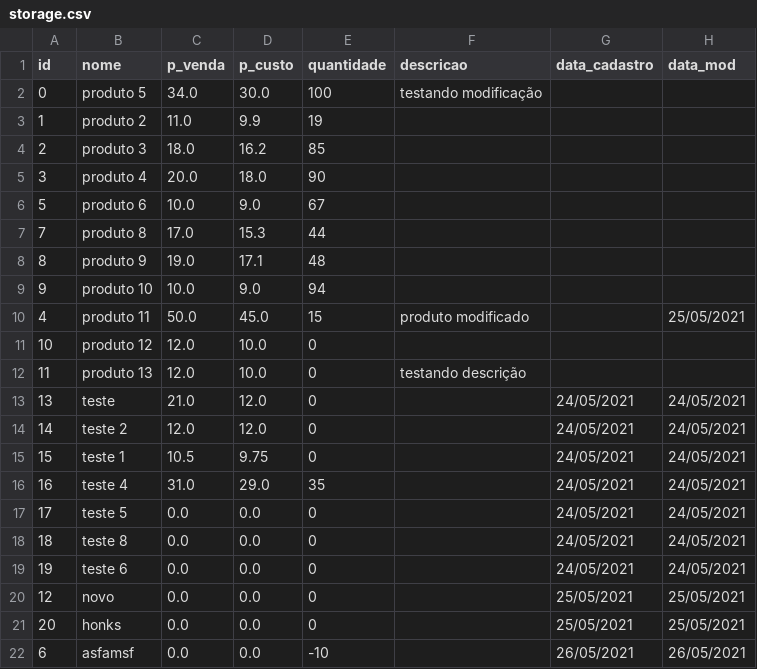
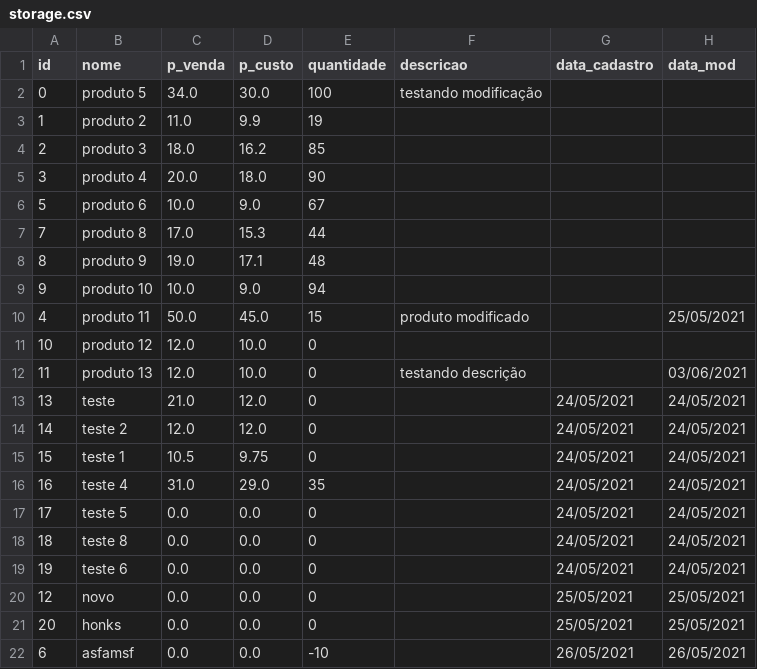
Before and after one commit to JairoSSantos/sistema-vendas, a CSV file: storage.csv, drawn as a sheet.

```diff
--- a/storage.csv
+++ b/storage.csv
@@ -11,3 +11,3 @@ id,nome,p_venda,p_custo,quantidade,descricao,data_cadastro,data_mod
 10,produto 12,12.0,10.0,0,,,
-11,produto 13,12.0,10.0,0,testando descrição,,
+11,produto 13,12.0,10.0,0,testando descrição,,03/06/2021
 13,teste,21.0,12.0,0,,24/05/2021,24/05/2021
```
Also changed, not shown: 1 other file.
